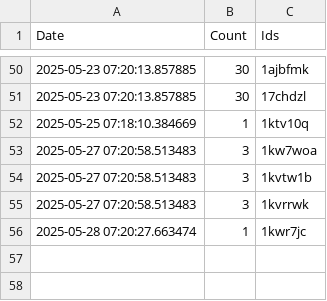
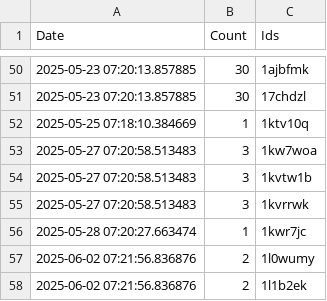
Before and after one commit to brianrocknj/race-reports, a CSV file: log.csv, drawn as a sheet; only a part is shown, gaps mark what is left out; the diff names each change by its address in the sheet, - before the commit and + after, or states it on an @@ line.

```diff
--- a/log.csv
+++ b/log.csv
+row 57: 2025-06-02 07:21:56.836876 | 2 | 1l0wumy
+row 58: 2025-06-02 07:21:56.836876 | 2 | 1l1b2ek
```
Also changed, not shown: 1 other file.
